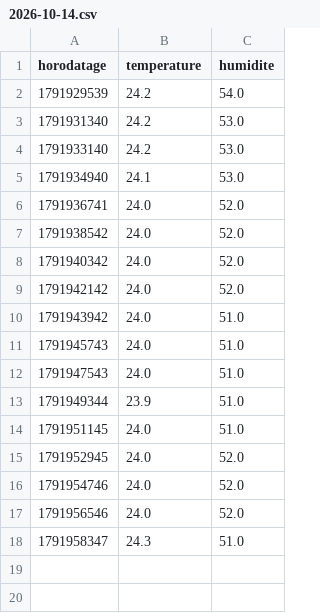
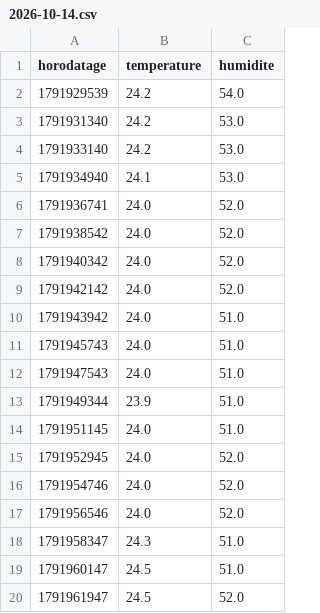
Before and after one commit to JeanBaptisteGuyon/capteurs, a CSV file: donnees/bureau_ensam/2026-10-14.csv, drawn as a sheet; the diff names each change by its address in the sheet, - before the commit and + after, or states it on an @@ line.

Commit message:
releve bureau_ensam 2026-10-14

```diff
--- a/donnees/bureau_ensam/2026-10-14.csv
+++ b/donnees/bureau_ensam/2026-10-14.csv
+row 19: 1791960147 | 24.5 | 51.0
+row 20: 1791961947 | 24.5 | 52.0
```
